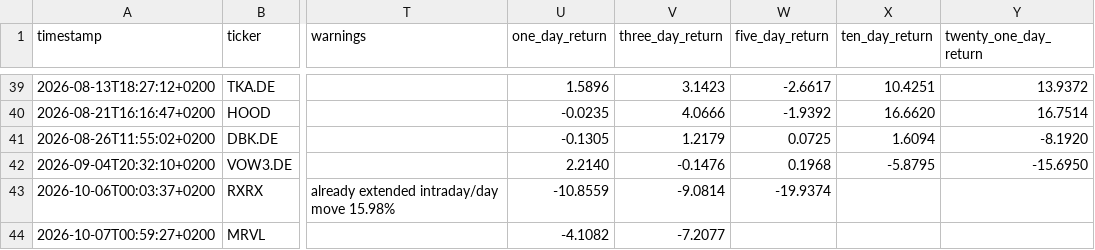
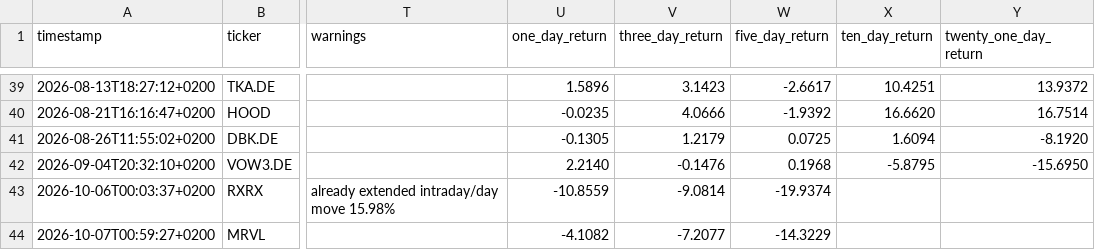
Before and after one commit to Toeffer/TradingJournal, a CSV file: data/scanner_signals.csv, drawn as a sheet; only a part is shown, gaps mark what is left out; the diff names each change by its address in the sheet, - before the commit and + after, or states it on an @@ line.

```diff
--- a/data/scanner_signals.csv
+++ b/data/scanner_signals.csv
-W44 (five_day_return): (empty)
+W44 (five_day_return): -14.3229
```
Also changed, not shown: data/market_regime.csv, 4 other files.
